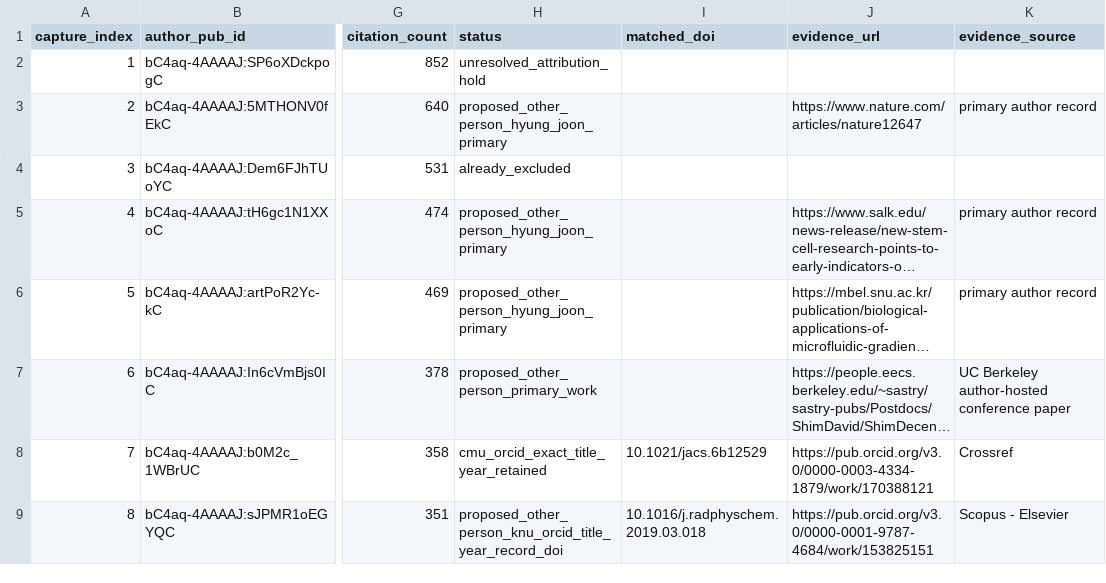
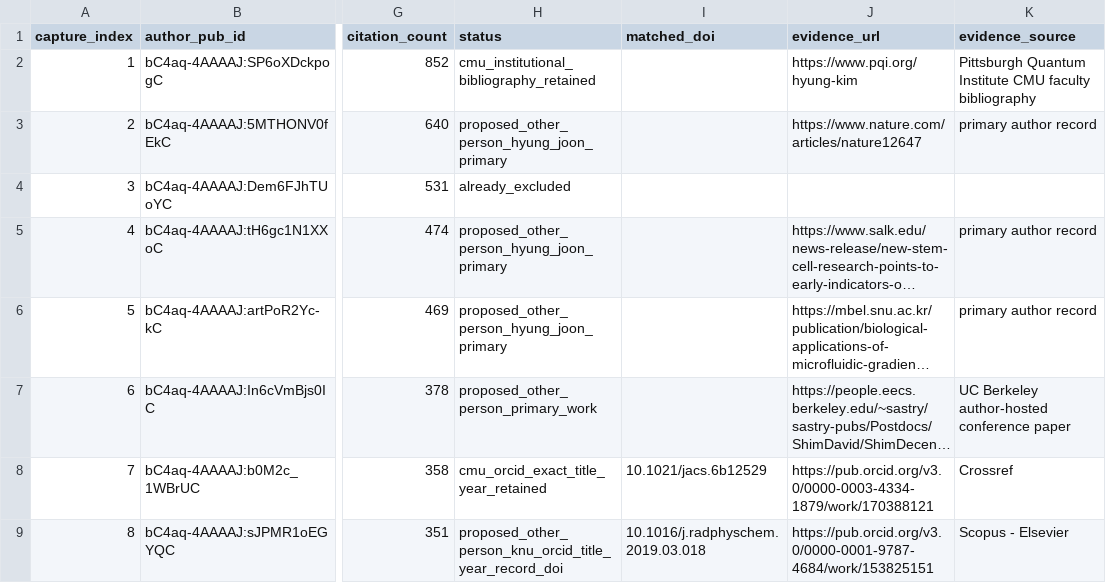
Before and after one commit to cmccomb/map-of-research, a CSV file: registry/reviews/2026-10-24-chem-kim-918-screen.csv, drawn as a sheet; only a part is shown, gaps mark what is left out; long unchanged cells end in …; the diff names each change by its address in the sheet, - before the commit and + after, or states it on an @@ line.

```diff
--- a/registry/reviews/2026-10-24-chem-kim-918-screen.csv
+++ b/registry/reviews/2026-10-24-chem-kim-918-screen.csv
-H2 (status): unresolved_attribution_hold
+H2 (status): cmu_institutional_bibliography_retained
-J2 (evidence_url): (empty)
+J2 (evidence_url): https://www.pqi.org/hyung-kim
-K2 (evidence_source): (empty)
+K2 (evidence_source): Pittsburgh Quantum Institute CMU faculty bibliography
```
Also changed, not shown: 2 other files.
